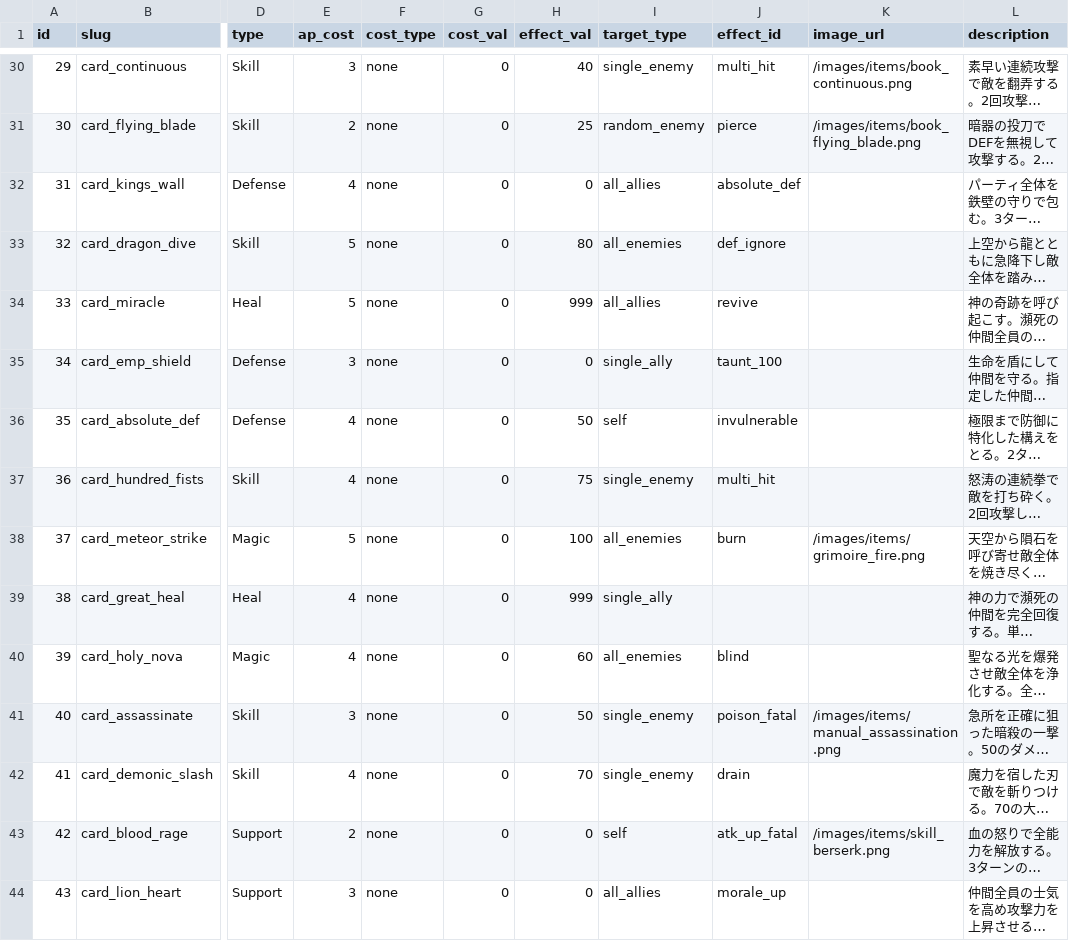
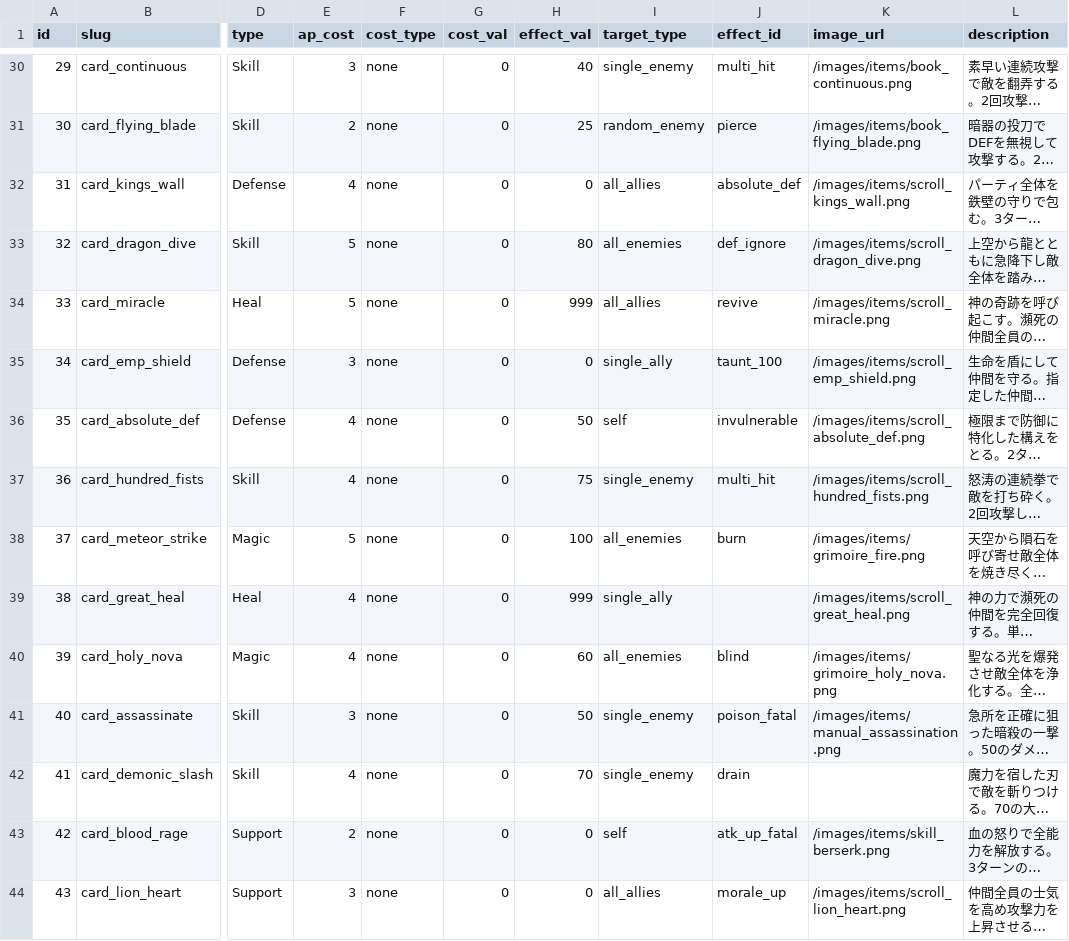
Before and after one commit to kiyoshikitamura/code-wirth-dawn, a CSV file: src/data/csv/cards.csv, drawn as a sheet; only a part is shown, gaps mark what is left out; long unchanged cells end in …; the diff covers the shown part only; the diff names each change by its address in the sheet, - before the commit and + after, or states it on an @@ line.

```diff
--- a/src/data/csv/cards.csv
+++ b/src/data/csv/cards.csv
-K32 (image_url): (empty)
+K32 (image_url): /images/items/scroll_kings_wall.png
-K33 (image_url): (empty)
+K33 (image_url): /images/items/scroll_dragon_dive.png
-K34 (image_url): (empty)
+K34 (image_url): /images/items/scroll_miracle.png
-K35 (image_url): (empty)
+K35 (image_url): /images/items/scroll_emp_shield.png
-K36 (image_url): (empty)
+K36 (image_url): /images/items/scroll_absolute_def.png
-K37 (image_url): (empty)
+K37 (image_url): /images/items/scroll_hundred_fists.png
-K39 (image_url): (empty)
+K39 (image_url): /images/items/scroll_great_heal.png
-K40 (image_url): (empty)
+K40 (image_url): /images/items/grimoire_holy_nova.png
-K44 (image_url): (empty)
+K44 (image_url): /images/items/scroll_lion_heart.png
```
Also changed, not shown: 21 edited cells elsewhere in this file, src/data/csv/skills.csv, 31 other files.
